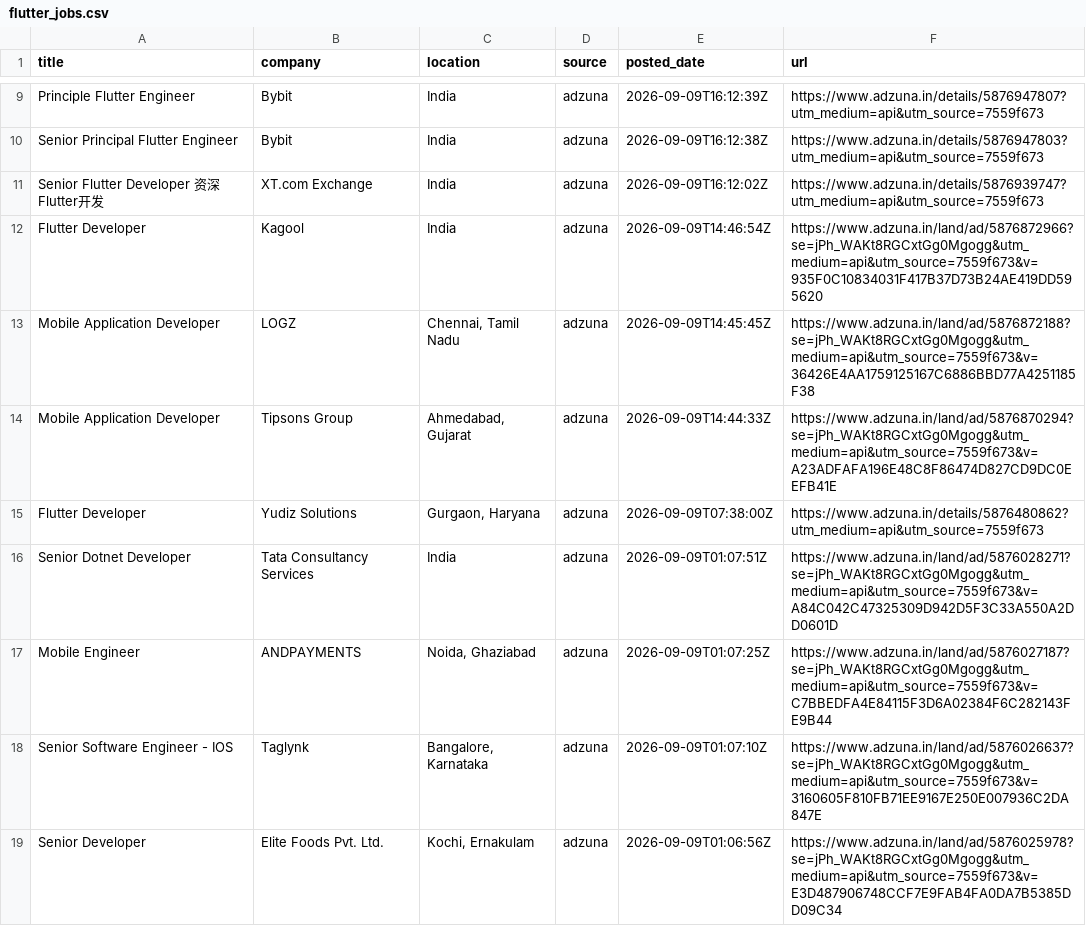
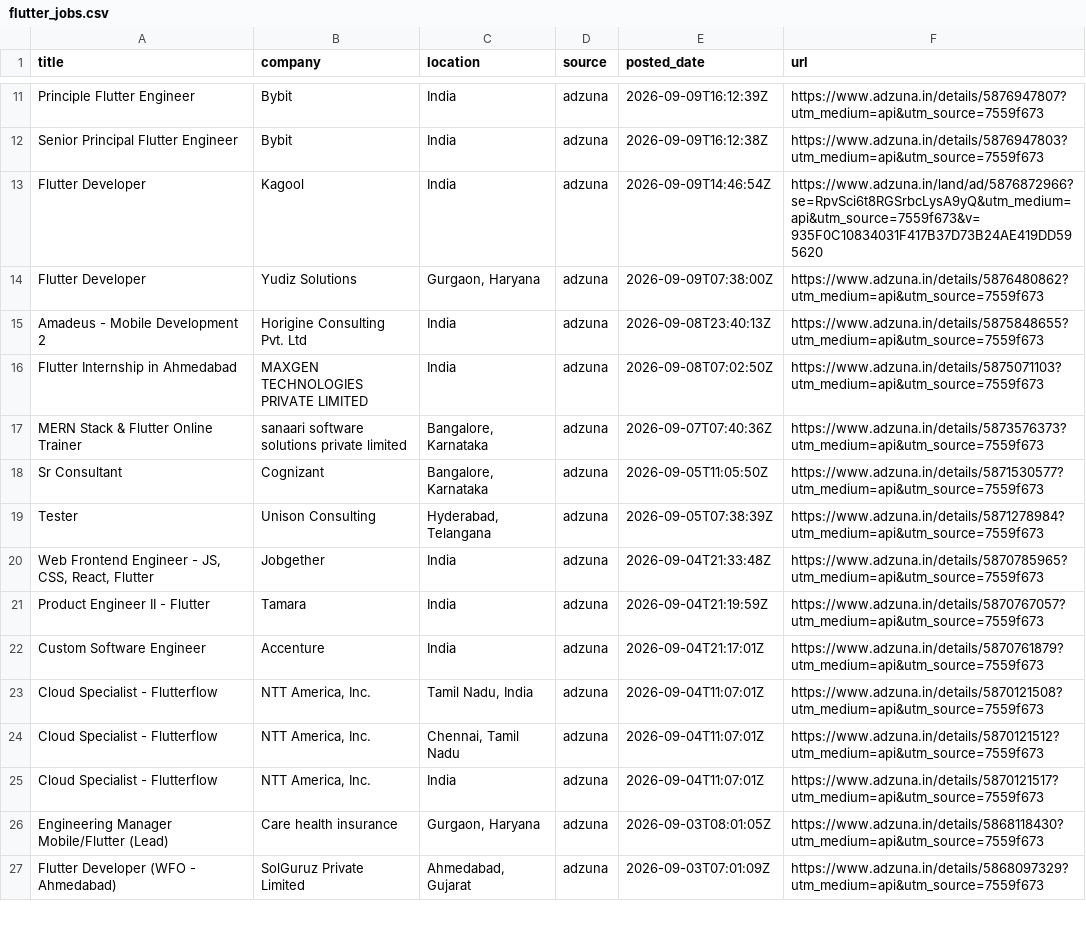
Before and after one commit to jatin-web/flutter-jobs-finder, a CSV file: output/flutter_jobs.csv, drawn as a sheet; only a part is shown, gaps mark what is left out; the shorter side is filled out with more unchanged rows; the diff covers the shown part only.

```diff
--- a/output/flutter_jobs.csv
+++ b/output/flutter_jobs.csv
@@ -10,10 +12,3 @@ Principle Flutter Engineer,Bybit,India,adzuna,2026-09-09T16:12:39Z,https://www.a
 Senior Principal Flutter Engineer,Bybit,India,adzuna,2026-09-09T16:12:38Z,https://www.adzuna.in/details/5876947803?utm_medium=api&utm_source=7559f673
-Senior Flutter Developer 资深Flutter开发,XT.com Exchange,India,adzuna,2026-09-09T16:12:02Z,https://www.adzuna.in/details/5876939747?utm_medium=api&utm_source=7559f673
-Flutter Developer,Kagool,India,adzuna,2026-09-09T14:46:54Z,https://www.adzuna.in/land/ad/5876872966?se=jPh_WAKt8RGCxtGg0Mgogg&utm_medium=api&utm_source=7559f673&v=935F0C10834031F417B37D73B24AE419DD595620
-Mobile Application Developer,LOGZ,"Chennai, Tamil Nadu",adzuna,2026-09-09T14:45:45Z,https://www.adzuna.in/land/ad/5876872188?se=jPh_WAKt8RGCxtGg0Mgogg&utm_medium=api&utm_source=7559f673&v=36426E4AA1759125167C6886BBD77A4251185F38
-Mobile Application Developer,Tipsons Group,"Ahmedabad, Gujarat",adzuna,2026-09-09T14:44:33Z,https://www.adzuna.in/land/ad/5876870294?se=jPh_WAKt8RGCxtGg0Mgogg&utm_medium=api&utm_source=7559f673&v=A23ADFAFA196E48C8F86474D827CD9DC0EEFB41E
+Flutter Developer,Kagool,India,adzuna,2026-09-09T14:46:54Z,https://www.adzuna.in/land/ad/5876872966?se=RpvSci6t8RGSrbcLysA9yQ&utm_medium=api&utm_source=7559f673&v=935F0C10834031F417B37D73B24AE419DD595620
 Flutter Developer,Yudiz Solutions,"Gurgaon, Haryana",adzuna,2026-09-09T07:38:00Z,https://www.adzuna.in/details/5876480862?utm_medium=api&utm_source=7559f673
-Senior Dotnet Developer,Tata Consultancy Services,India,adzuna,2026-09-09T01:07:51Z,https://www.adzuna.in/land/ad/5876028271?se=jPh_WAKt8RGCxtGg0Mgogg&utm_medium=api&utm_source=7559f673&v=A84C042C47325309D942D5F3C33A550A2DD0601D
-Mobile Engineer,ANDPAYMENTS,"Noida, Ghaziabad",adzuna,2026-09-09T01:07:25Z,https://www.adzuna.in/land/ad/5876027187?se=jPh_WAKt8RGCxtGg0Mgogg&utm_medium=api&utm_source=7559f673&v=C7BBEDFA4E84115F3D6A02384F6C282143FE9B44
-Senior Software Engineer - IOS,Taglynk,"Bangalore, Karnataka",adzuna,2026-09-09T01:07:10Z,https://www.adzuna.in/land/ad/5876026637?se=jPh_WAKt8RGCxtGg0Mgogg&utm_medium=api&utm_source=7559f673&v=3160605F810FB71EE9167E250E007936C2DA847E
-Senior Developer,Elite Foods Pvt. Ltd.,"Kochi, Ernakulam",adzuna,2026-09-09T01:06:56Z,https://www.adzuna.in/land/ad/5876025978?se=jPh_WAKt8RGCxtGg0Mgogg&utm_medium=api&utm_source=7559f673&v=E3D487906748CCF7E9FAB4FA0DA7B5385DD09C34
```
Also changed, not shown: 12 added rows, 6 removed rows and 2 edited cells elsewhere in this file, 6 other files.
